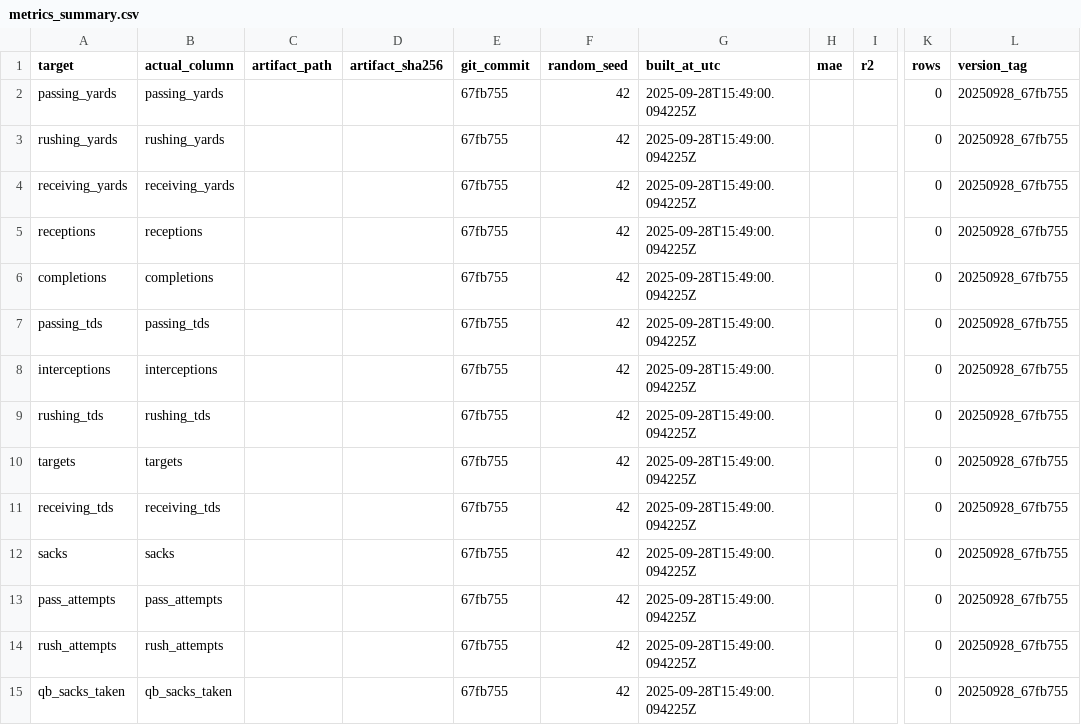
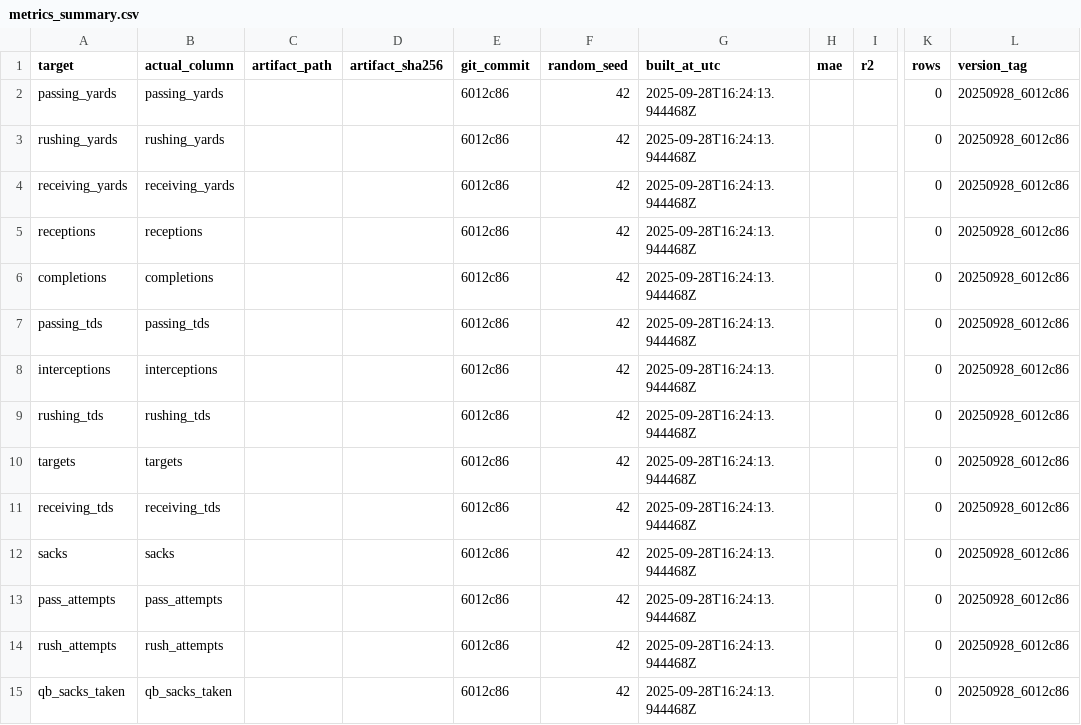
Before and after one commit to Clownworldenjoyer76/football_for_mat, a CSV file: output/models/metrics_summary.csv, drawn as a sheet; only a part is shown, gaps mark what is left out; the diff names each change by its address in the sheet, - before the commit and + after, or states it on an @@ line.

```diff
--- a/output/models/metrics_summary.csv
+++ b/output/models/metrics_summary.csv
-E2:E15 (git_commit): 67fb755
+E2:E15 (git_commit): 6012c86
-G2:G15 (built_at_utc): 2025-09-28T15:49:00.094225Z
+G2:G15 (built_at_utc): 2025-09-28T16:24:13.944468Z
-L2:L15 (version_tag): 20250928_67fb755
+L2:L15 (version_tag): 20250928_6012c86
```
Also changed, not shown: models/manifest/models_manifest.csv, 8 other files.
